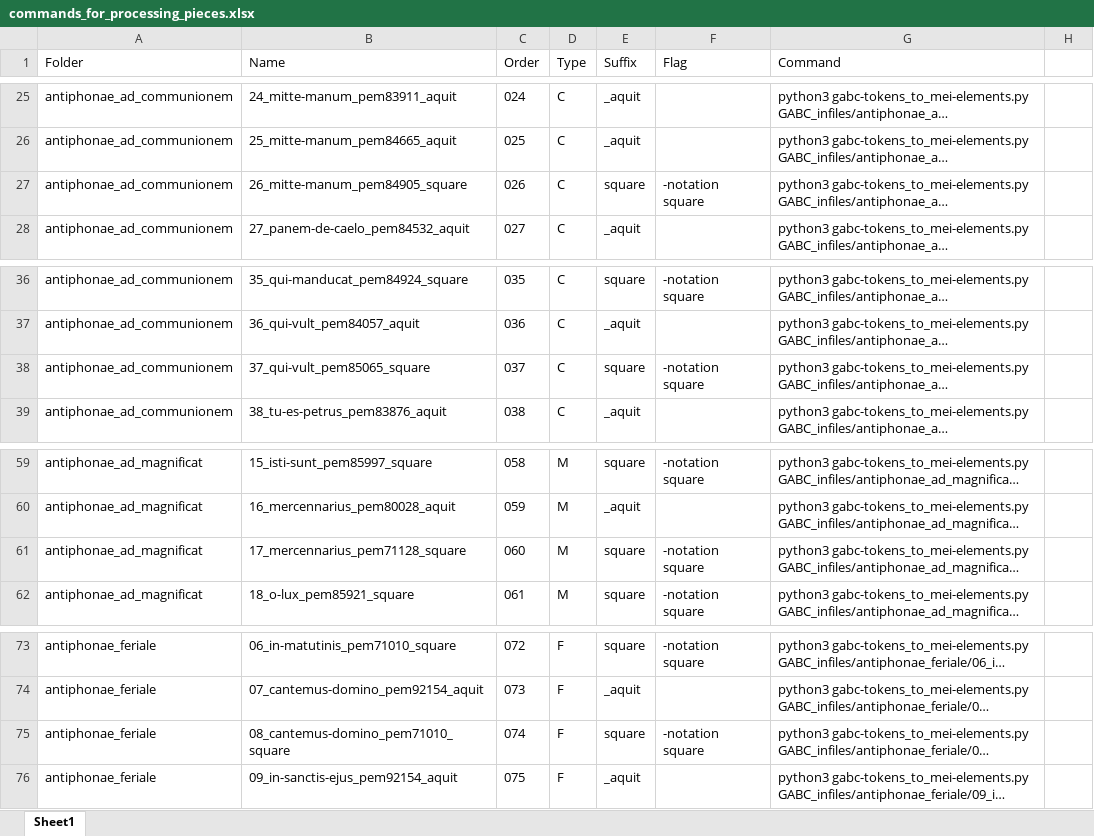
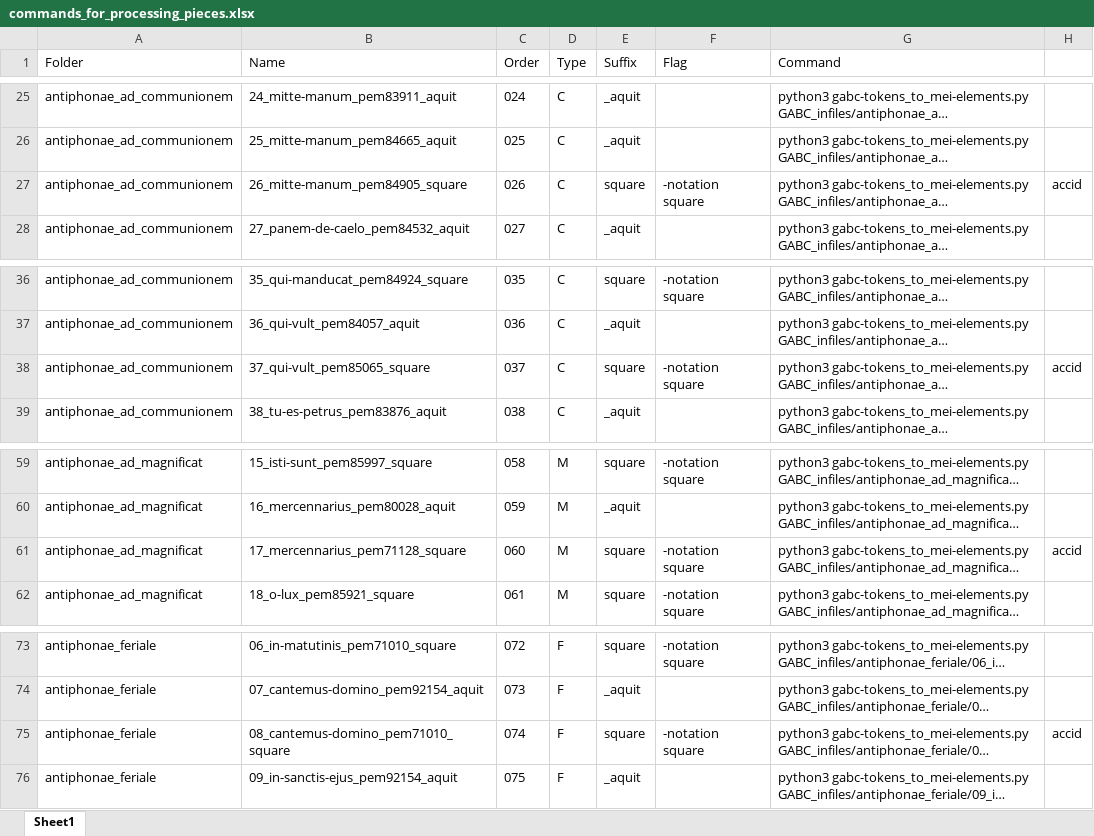
Before and after one commit to ECHOES-from-the-Past/GABCtoMEI, an Excel workbook: commands_for_processing_pieces.xlsx, sheet Sheet1, drawn as a sheet; only a part is shown, gaps mark what is left out; long unchanged cells end in …; values as stored, in another font and other column widths than the file's, no borders; the diff names each change by its address in the sheet, - before the commit and + after, or states it on an @@ line.

Commit message:
Add information about accids in table

```diff
--- a/commands_for_processing_pieces.xlsx (sheet Sheet1)
+++ b/commands_for_processing_pieces.xlsx (sheet Sheet1)
-H27: (empty)
+H27: accid
-H38: (empty)
+H38: accid
-H61: (empty)
+H61: accid
-H75: (empty)
+H75: accid
```
